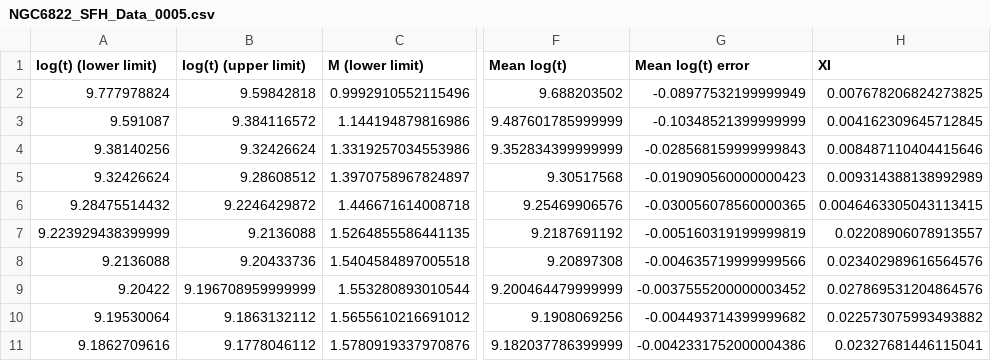
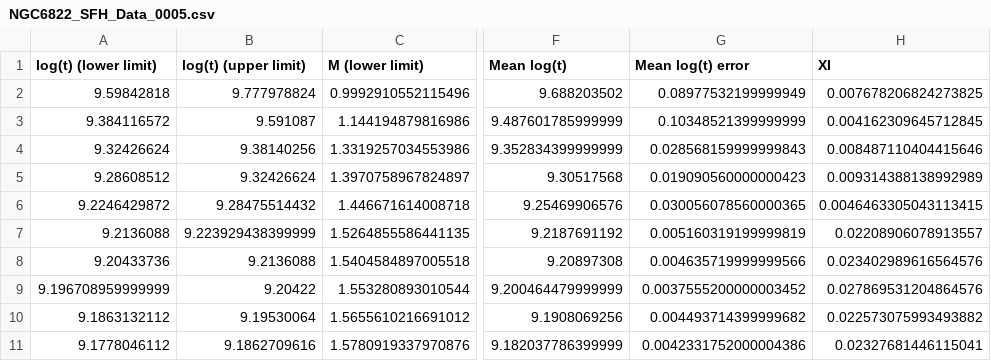
Before and after one commit to Mahdi-Abdollahii/NGC_6822, a CSV file: Star_Formation_History_Data/NGC6822_SFH_Data_0005.csv, drawn as a sheet; only a part is shown, gaps mark what is left out; the diff covers the shown part only; the diff names each change by its address in the sheet, - before the commit and + after, or states it on an @@ line.

```diff
--- a/Star_Formation_History_Data/NGC6822_SFH_Data_0005.csv
+++ b/Star_Formation_History_Data/NGC6822_SFH_Data_0005.csv
-A2 (log(t) (lower limit)): 9.777978824
+A2 (log(t) (lower limit)): 9.59842818
-B2 (log(t) (upper limit)): 9.59842818
+B2 (log(t) (upper limit)): 9.777978824
-G2 (Mean log(t) error): -0.08977532199999949
+G2 (Mean log(t) error): 0.08977532199999949
-A3 (log(t) (lower limit)): 9.591087
+A3 (log(t) (lower limit)): 9.384116572
-B3 (log(t) (upper limit)): 9.384116572
+B3 (log(t) (upper limit)): 9.591087
-G3 (Mean log(t) error): -0.10348521399999999
+G3 (Mean log(t) error): 0.10348521399999999
-A4 (log(t) (lower limit)): 9.38140256
+A4 (log(t) (lower limit)): 9.32426624
-B4 (log(t) (upper limit)): 9.32426624
+B4 (log(t) (upper limit)): 9.38140256
-G4 (Mean log(t) error): -0.028568159999999843
+G4 (Mean log(t) error): 0.028568159999999843
-A5 (log(t) (lower limit)): 9.32426624
+A5 (log(t) (lower limit)): 9.28608512
-B5 (log(t) (upper limit)): 9.28608512
+B5 (log(t) (upper limit)): 9.32426624
-G5 (Mean log(t) error): -0.019090560000000423
+G5 (Mean log(t) error): 0.019090560000000423
-A6 (log(t) (lower limit)): 9.28475514432
+A6 (log(t) (lower limit)): 9.2246429872
-B6 (log(t) (upper limit)): 9.2246429872
+B6 (log(t) (upper limit)): 9.28475514432
-G6 (Mean log(t) error): -0.030056078560000365
+G6 (Mean log(t) error): 0.030056078560000365
-A7 (log(t) (lower limit)): 9.223929438399999
+A7 (log(t) (lower limit)): 9.2136088
-B7 (log(t) (upper limit)): 9.2136088
+B7 (log(t) (upper limit)): 9.223929438399999
-G7 (Mean log(t) error): -0.005160319199999819
+G7 (Mean log(t) error): 0.005160319199999819
-A8 (log(t) (lower limit)): 9.2136088
+A8 (log(t) (lower limit)): 9.20433736
-B8 (log(t) (upper limit)): 9.20433736
+B8 (log(t) (upper limit)): 9.2136088
-G8 (Mean log(t) error): -0.004635719999999566
+G8 (Mean log(t) error): 0.004635719999999566
-A9 (log(t) (lower limit)): 9.20422
+A9 (log(t) (lower limit)): 9.196708959999999
-B9 (log(t) (upper limit)): 9.196708959999999
+B9 (log(t) (upper limit)): 9.20422
-G9 (Mean log(t) error): -0.0037555200000003452
+G9 (Mean log(t) error): 0.0037555200000003452
-A10 (log(t) (lower limit)): 9.19530064
+A10 (log(t) (lower limit)): 9.1863132112
-B10 (log(t) (upper limit)): 9.1863132112
+B10 (log(t) (upper limit)): 9.19530064
-G10 (Mean log(t) error): -0.004493714399999682
+G10 (Mean log(t) error): 0.004493714399999682
-A11 (log(t) (lower limit)): 9.1862709616
+A11 (log(t) (lower limit)): 9.1778046112
-B11 (log(t) (upper limit)): 9.1778046112
+B11 (log(t) (upper limit)): 9.1862709616
-G11 (Mean log(t) error): -0.0042331752000004386
+G11 (Mean log(t) error): 0.0042331752000004386
```
Also changed, not shown: 30 edited cells elsewhere in this file, Star_Formation_History_Data/NGC6822_SFH_Data_0001.csv, Star_Formation_History_Data/NGC6822_SFH_Data_00015.csv, 11 other files.
